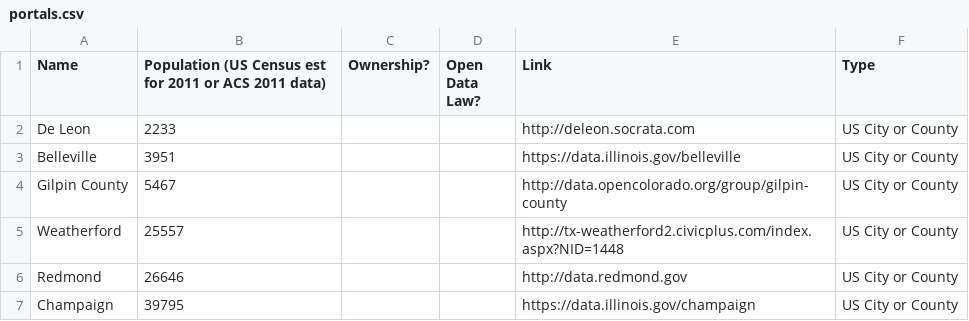
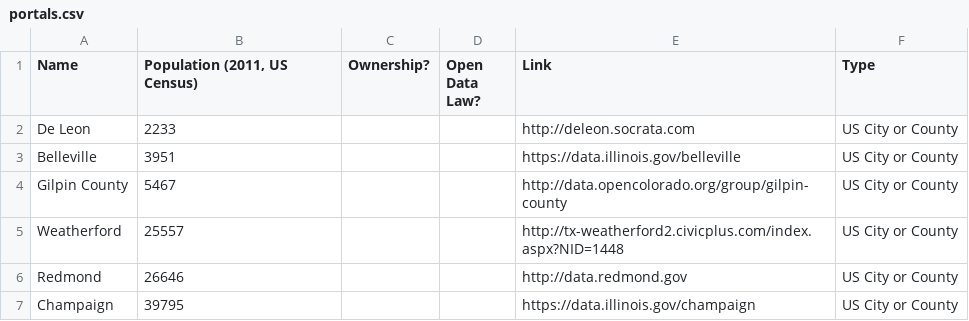
Before and after one commit to rebeccawilliams/opendatacities, a CSV file: portals.csv, drawn as a sheet; only a part is shown.

Commit message:
Update portals.csv

```diff
--- a/portals.csv
+++ b/portals.csv
@@ -1,2 +1,2 @@
-Name,"Population (US Census est for 2011 or ACS 2011 data)",Ownership?,Open Data Law?,Link ,Type
+Name,"Population (2011, US Census)",Ownership?,Open Data Law?,Link ,Type
 De Leon,2233,,,http://deleon.socrata.com,US City or County
```
